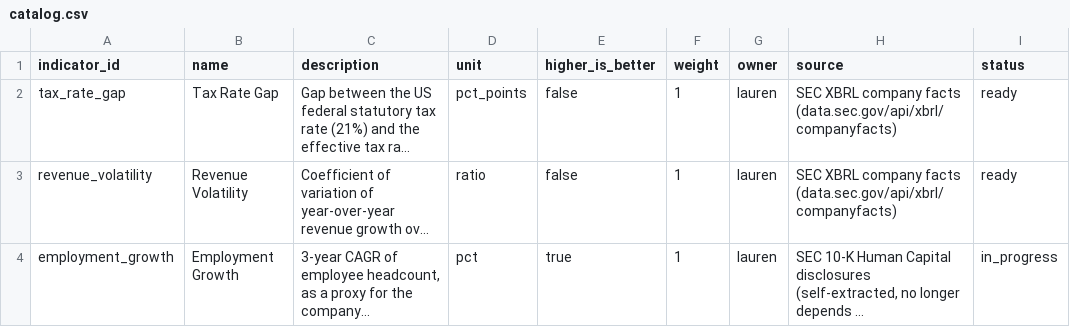
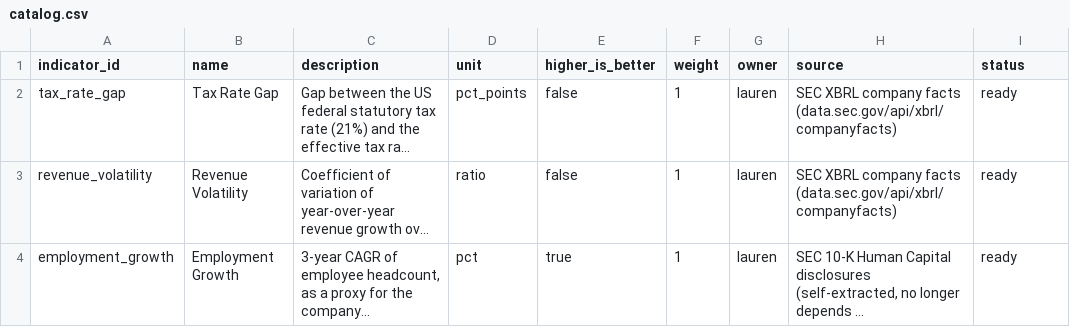
Before and after one commit to Arash-ethz-1/EThack, a CSV file: economic/catalog.csv, drawn as a sheet; long unchanged cells end in …; the diff names each change by its address in the sheet, - before the commit and + after, or states it on an @@ line.

Commit message:
[economic] employment_growth marked ready at 68.2% coverage (343/503) - just under the documented 70% bar, owner's call given the real per-company spot-check results; now 3/3 economic indicators ready

```diff
--- a/economic/catalog.csv
+++ b/economic/catalog.csv
-I4 (status): in_progress
+I4 (status): ready
```
